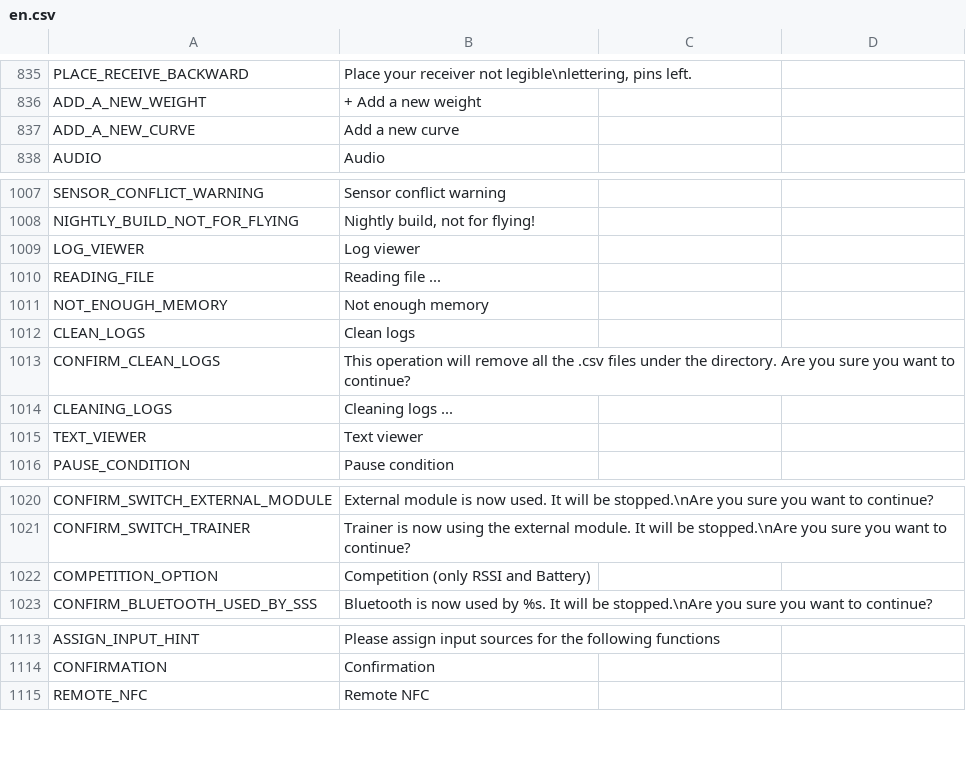
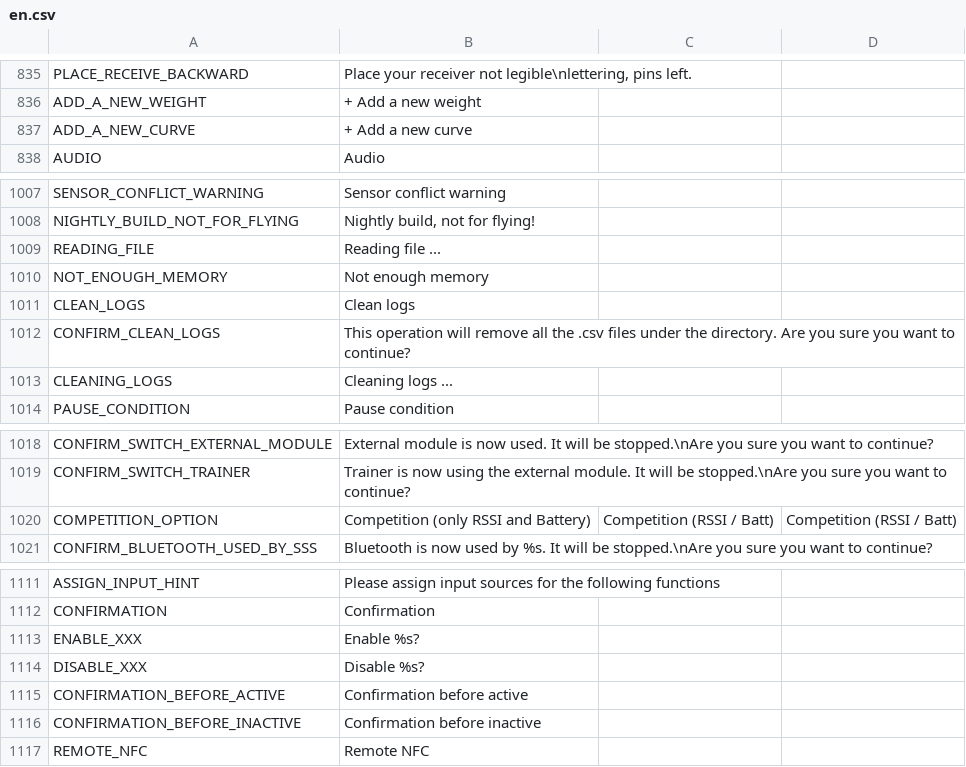
Before and after one commit to FrSkyRC/ETHOS-Feedback-Community, a CSV file: translations/display/en.csv, drawn as a sheet; only a part is shown, gaps mark what is left out.

Commit message:
Translations updates

```diff
--- a/translations/display/en.csv
+++ b/translations/display/en.csv
@@ -836,3 +836,3 @@ PLACE_RECEIVE_BACKWARD,"Place your receiver not legible\nlettering, pins left."
 ADD_A_NEW_WEIGHT,"+ Add a new weight"
-ADD_A_NEW_CURVE,"Add a new curve"
+ADD_A_NEW_CURVE,"+ Add a new curve"
 AUDIO,"Audio"
@@ -1008,3 +1008,2 @@ SENSOR_CONFLICT_WARNING,"Sensor conflict warning"
 NIGHTLY_BUILD_NOT_FOR_FLYING,"Nightly build, not for flying!"
-LOG_VIEWER,"Log viewer"
 READING_FILE,"Reading file ..."
@@ -1014,3 +1013,2 @@ CONFIRM_CLEAN_LOGS,"This operation will remove all the .csv files under the dire
 CLEANING_LOGS,"Cleaning logs ..."
-TEXT_VIEWER,"Text viewer"
 PAUSE_CONDITION,"Pause condition"
@@ -1021,3 +1019,3 @@ CONFIRM_SWITCH_EXTERNAL_MODULE,"External module is now used. It will be stopped.
 CONFIRM_SWITCH_TRAINER,"Trainer is now using the external module. It will be stopped.\nAre you sure you want to continue?"
-COMPETITION_OPTION,"Competition (only RSSI and Battery)"
+COMPETITION_OPTION,"Competition (only RSSI and Battery)","Competition (RSSI / Batt)","Competition (RSSI / Batt)"
 CONFIRM_BLUETOOTH_USED_BY_SSS,"Bluetooth is now used by %s. It will be stopped.\nAre you sure you want to continue?"
@@ -1114,2 +1112,6 @@ ASSIGN_INPUT_HINT,"Please assign input sources for the following functions"
 CONFIRMATION,"Confirmation"
+ENABLE_XXX,"Enable %s?"
+DISABLE_XXX,"Disable %s?"
+CONFIRMATION_BEFORE_ACTIVE,"Confirmation before active"
+CONFIRMATION_BEFORE_INACTIVE,"Confirmation before inactive"
 REMOTE_NFC,"Remote NFC"
```
Also changed, not shown: translations/display/es.csv, translations/display/he.csv, 10 other files.
